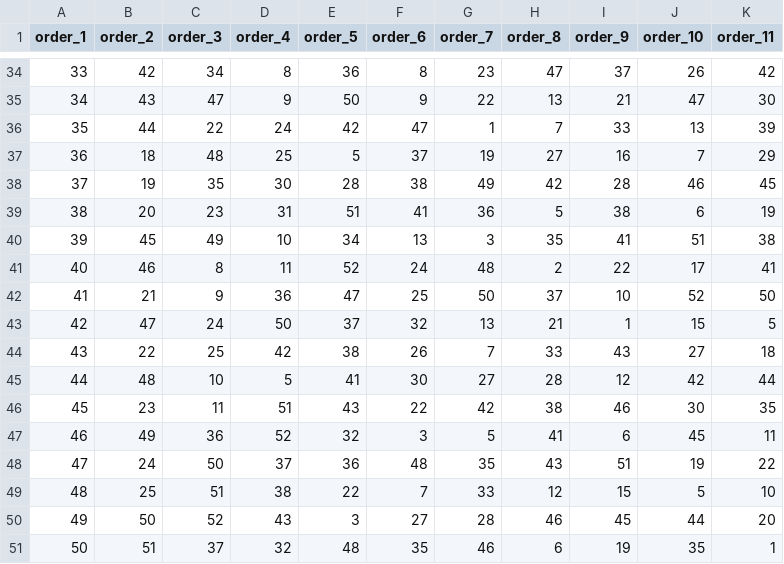
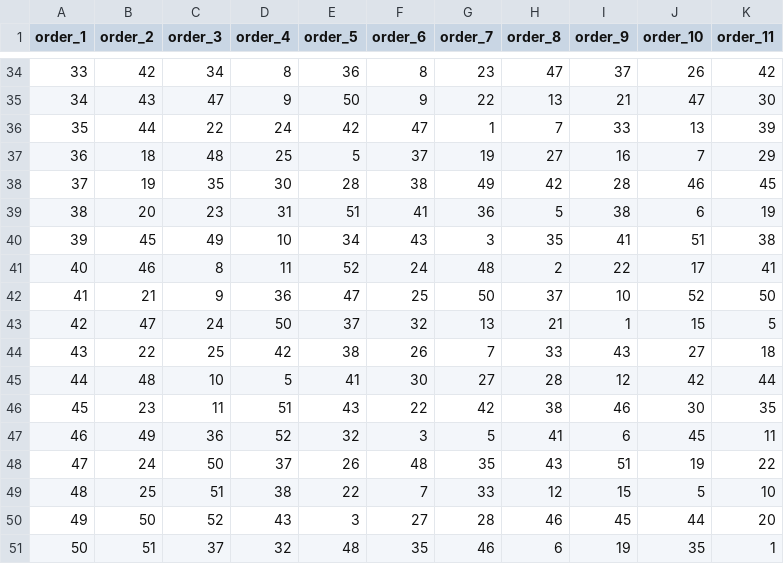
Before and after one commit to jarad/shuffling_data, a CSV file: data/shuffling/Fiona/2023/10/26/2b5fb0.csv, drawn as a sheet; only a part is shown, gaps mark what is left out.

```diff
--- a/data/shuffling/Fiona/2023/10/26/2b5fb0.csv
+++ b/data/shuffling/Fiona/2023/10/26/2b5fb0.csv
@@ -39,3 +39,3 @@
 38,20,23,31,51,41,36,5,38,6,19
-39,45,49,10,34,13,3,35,41,51,38
+39,45,49,10,34,43,3,35,41,51,38
 40,46,8,11,52,24,48,2,22,17,41
@@ -47,3 +47,3 @@
 46,49,36,52,32,3,5,41,6,45,11
-47,24,50,37,36,48,35,43,51,19,22
+47,24,50,37,26,48,35,43,51,19,22
 48,25,51,38,22,7,33,12,15,5,10
```
Also changed, not shown: data/shuffling/Fiona/2023/10/27/2b5fb0.csv, data/shuffling/Fiona/2023/10/27/c36c55.csv, 1 other file.
